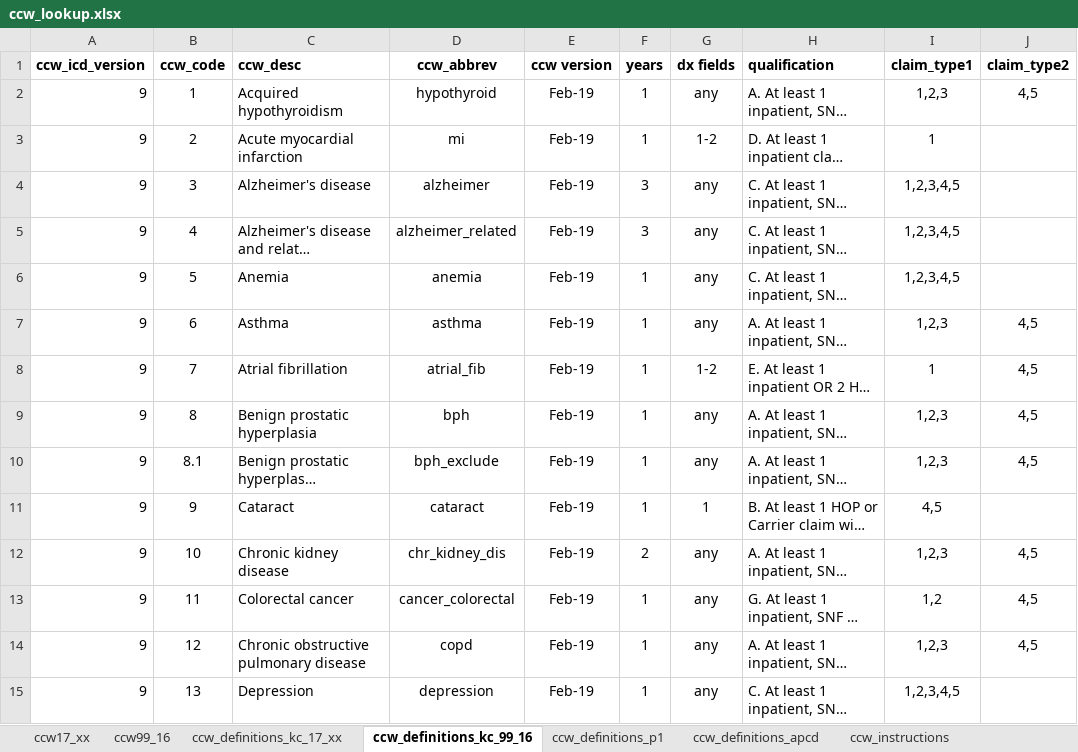
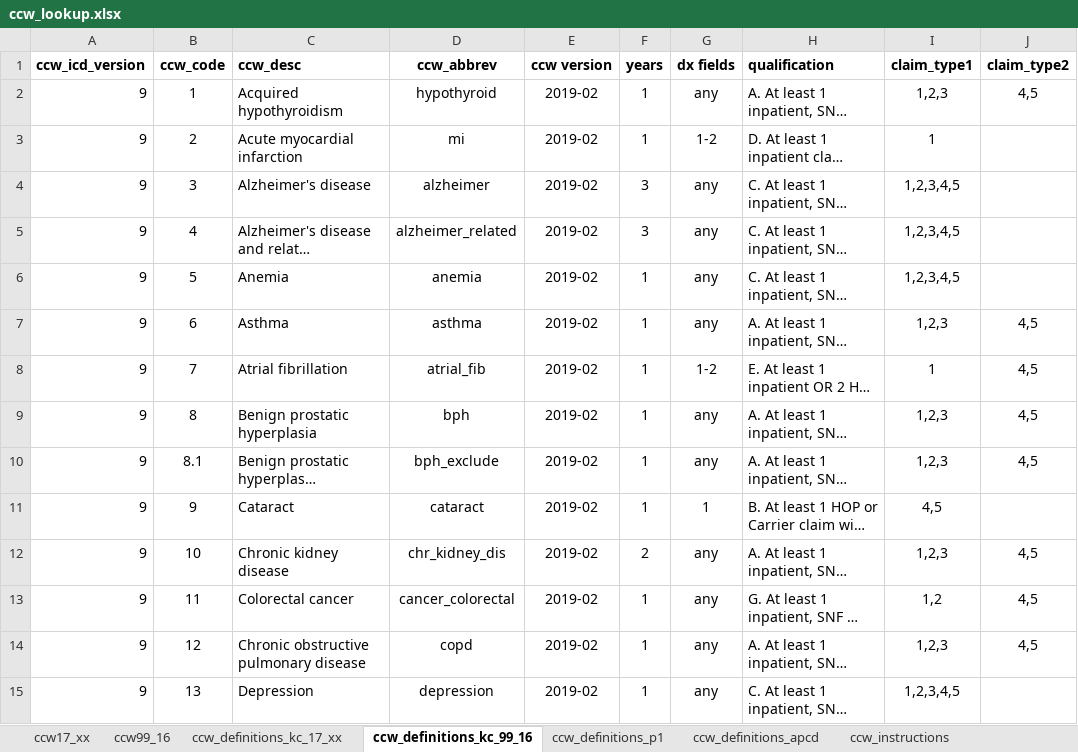
Before and after one commit to PHSKC-APDE/reference-data, an Excel workbook: claims_data/ccw_lookup.xlsx, sheet ccw_definitions_kc_99_16, drawn as a sheet; only a part is shown; long unchanged cells end in …; values as stored, in another font and other column widths than the file's, no borders; the diff covers the shown part only; the diff names each change by its address in the sheet, - before the commit and + after, or states it on an @@ line.

Commit message:
Fixed dates in ccw_lookup column

```diff
--- a/claims_data/ccw_lookup.xlsx (sheet ccw_definitions_kc_99_16)
+++ b/claims_data/ccw_lookup.xlsx (sheet ccw_definitions_kc_99_16)
-E2:E15 (ccw version): Feb-19
+E2:E15 (ccw version): 2019-02
```
Also changed, not shown: 16 edited cells elsewhere in this sheet.
